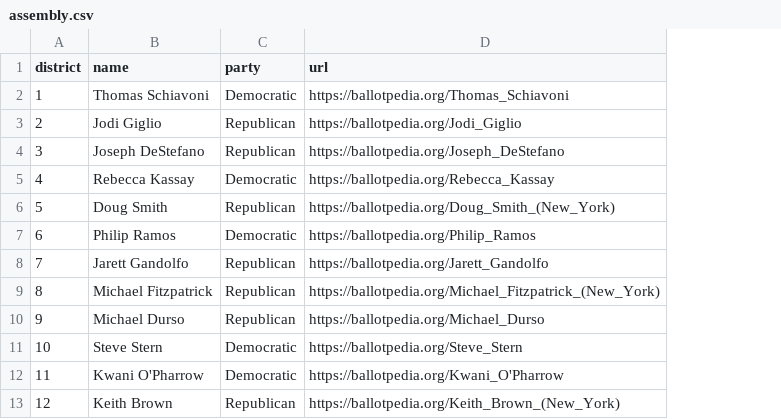
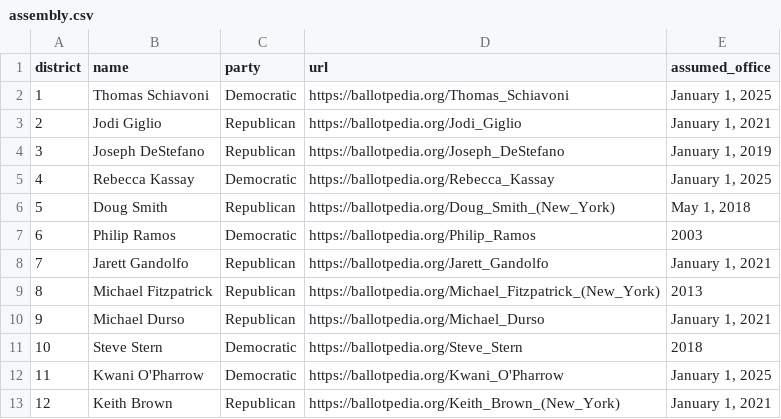
Before and after one commit to rike4545/NY-Legislature-Expenditures, a CSV file: data/ballotpedia/assembly.csv, drawn as a sheet; only a part is shown; the diff names each change by its address in the sheet, - before the commit and + after, or states it on an @@ line.

```diff
--- a/data/ballotpedia/assembly.csv
+++ b/data/ballotpedia/assembly.csv
+column E (assumed_office), rows 2-13: January 1, 2025 | January 1, 2021 | January 1, 2019 | January 1, 2025 | May 1, 2018 | 2003 | January 1, 2021 | 2013 | January 1, 2021 | 2018 | January 1, 2025 | January 1, 2021
```
Also changed, not shown: data/ballotpedia/senate.csv, 19 other files.
